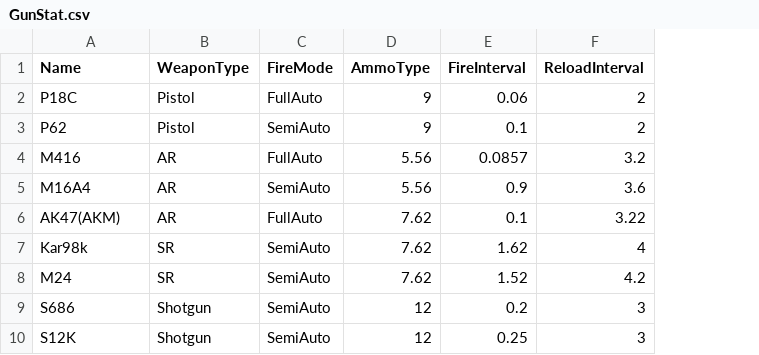
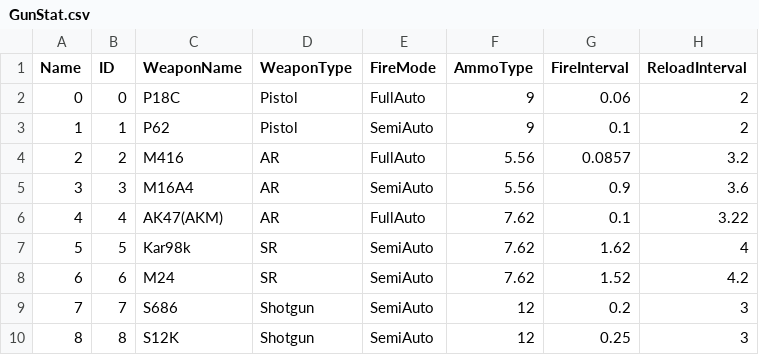
Before and after one commit to InGyeongSeok/ProjectSO, a CSV file: Resource/GunStat.csv, drawn as a sheet; only a part is shown; addresses are those after the commit; the diff names each change by its address in the sheet, - before the commit and + after, or states it on an @@ line.

```diff
--- a/Resource/GunStat.csv
+++ b/Resource/GunStat.csv
+column A (Name), rows 2-10: 0 | 1 | 2 | 3 | 4 | 5 | 6 | 7 | 8
+column B (ID), rows 2-10: 0 | 1 | 2 | 3 | 4 | 5 | 6 | 7 | 8
-C1: Name
+C1: WeaponName
```
Also changed, not shown: 12 other files.
